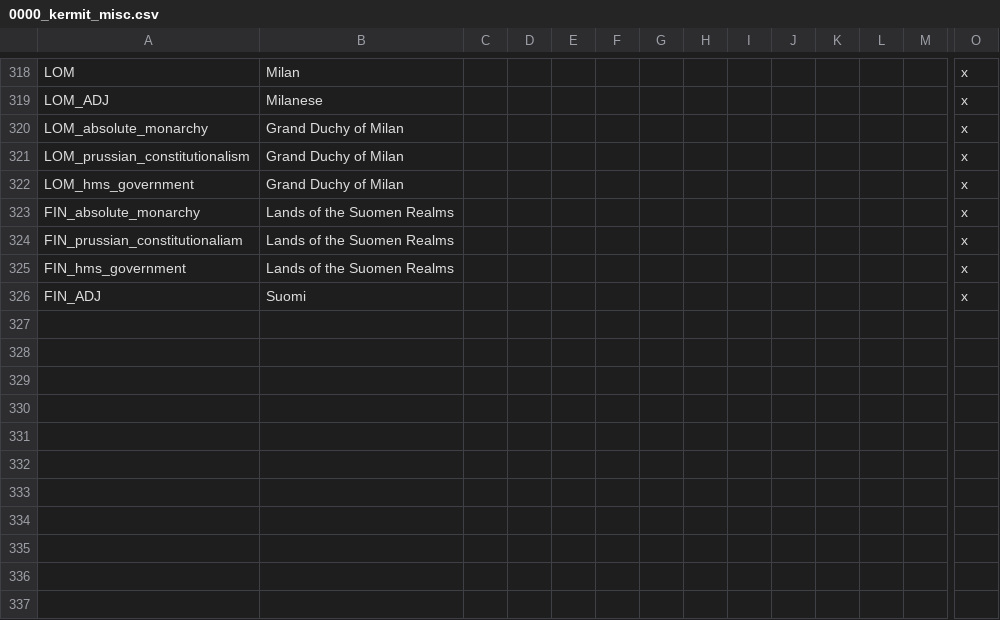
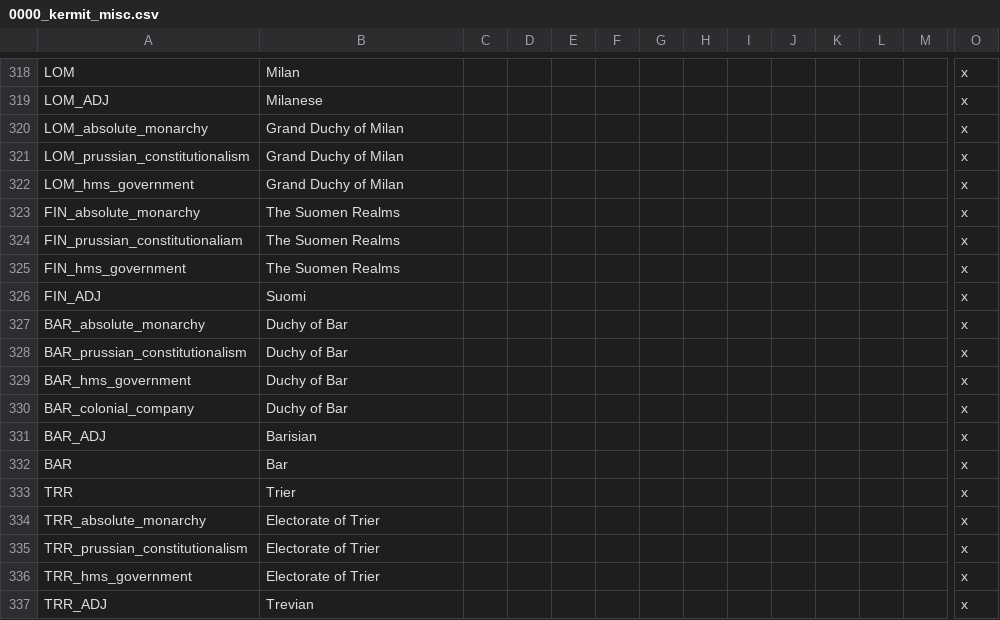
Before and after one commit to Kermit-larp/kermit-mod, a CSV file: kermit/localisation/0000_kermit_misc.csv, drawn as a sheet; only a part is shown, gaps mark what is left out; rows hold the shown columns only; the diff names each change by its address in the sheet, - before the commit and + after, or states it on an @@ line.

```diff
--- a/kermit/localisation/0000_kermit_misc.csv
+++ b/kermit/localisation/0000_kermit_misc.csv
-B323:B325: Lands of the Suomen Realms
+B323:B325: The Suomen Realms
+row 327: BAR_absolute_monarchy | Duchy of Bar |  |  |  |  |  |  |  |  |  |  |  | x
+row 328: BAR_prussian_constitutionalism | Duchy of Bar |  |  |  |  |  |  |  |  |  |  |  | x
+row 329: BAR_hms_government | Duchy of Bar |  |  |  |  |  |  |  |  |  |  |  | x
+row 330: BAR_colonial_company | Duchy of Bar |  |  |  |  |  |  |  |  |  |  |  | x
+row 331: BAR_ADJ | Barisian |  |  |  |  |  |  |  |  |  |  |  | x
+row 332: BAR | Bar |  |  |  |  |  |  |  |  |  |  |  | x
+row 333: TRR | Trier |  |  |  |  |  |  |  |  |  |  |  | x
+row 334: TRR_absolute_monarchy | Electorate of Trier |  |  |  |  |  |  |  |  |  |  |  | x
+row 335: TRR_prussian_constitutionalism | Electorate of Trier |  |  |  |  |  |  |  |  |  |  |  | x
+row 336: TRR_hms_government | Electorate of Trier |  |  |  |  |  |  |  |  |  |  |  | x
+row 337: TRR_ADJ | Trevian |  |  |  |  |  |  |  |  |  |  |  | x
```
Also changed, not shown: kermit/localisation/00_HPM_countries.csv, kermit/localisation/00_HPM_map.csv, 43 other files.
